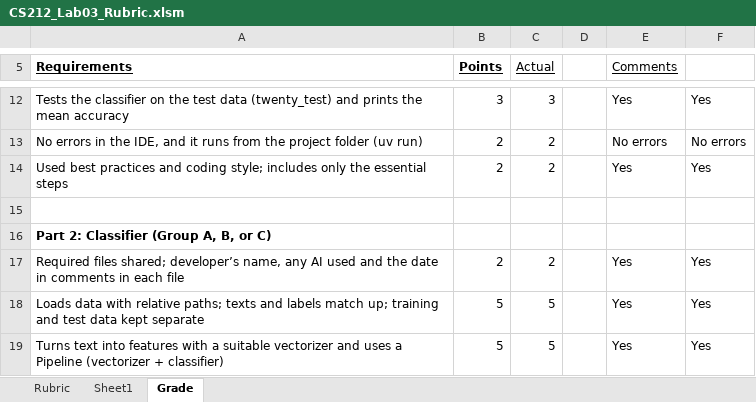
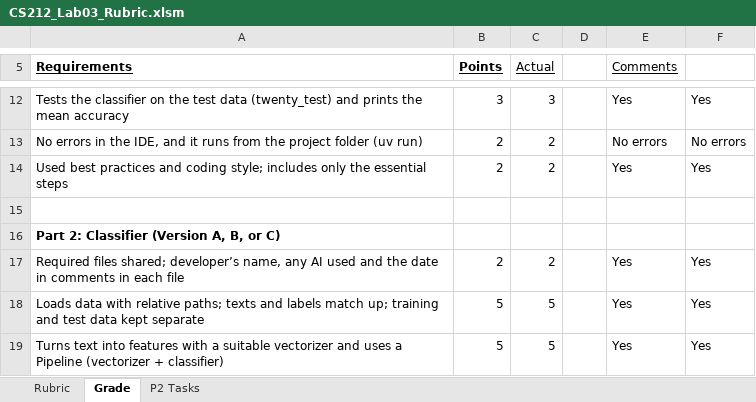
Before and after one commit to LCC-CIT/CS212-CourseMaterials, an Excel workbook: docs/Labs/Lab03-TextClassification/CS212_Lab03_Rubric.xlsm, sheet Grade, drawn as a sheet; only a part is shown, gaps mark what is left out; values as stored, in another font and other column widths than the file's, no borders; charts and pictures not drawn; the diff names each change by its address in the sheet, - before the commit and + after, or states it on an @@ line.

Commit message:
Update CS212_Lab03_Rubric.xlsm
Added separate sections for each version of part 2

```diff
--- a/docs/Labs/Lab03-TextClassification/CS212_Lab03_Rubric.xlsm (sheet Grade)
+++ b/docs/Labs/Lab03-TextClassification/CS212_Lab03_Rubric.xlsm (sheet Grade)
-sheet tab: Sheet1
+sheet tab: P2 Tasks
@@ sheet tab order changed: Rubric | Grade | P2 Tasks @@
-A16 (Requirements): Part 2: Classifier (Group A, B, or C)
+A16 (Requirements): Part 2: Classifier (Version A, B, or C)
```
Also changed, not shown: sheet Rubric, sheet P2 Tasks, charts or pictures.
